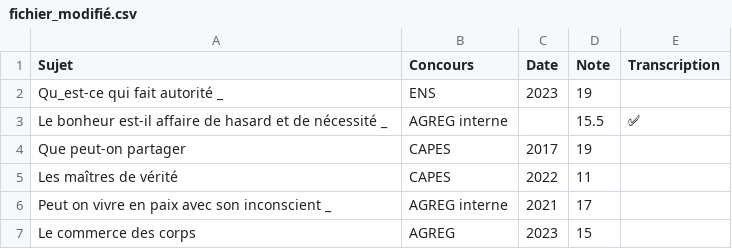
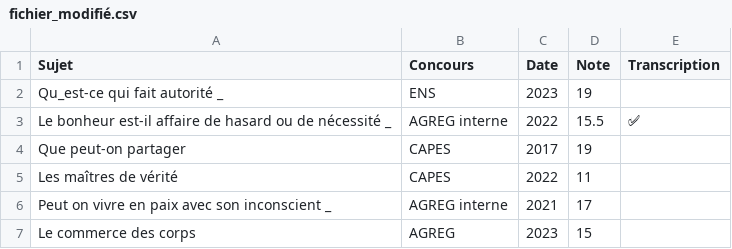
Before and after one commit to GwenTsang/concours-de-philosophie, a CSV file: scan_des_copies/fichier_modifié.csv, drawn as a sheet; only a part is shown.

Commit message:
Update fichier_modifié.csv

```diff
--- a/scan_des_copies/fichier_modifié.csv
+++ b/scan_des_copies/fichier_modifié.csv
@@ -2,3 +2,3 @@ Sujet,Concours,Date,Note,Transcription
 Qu_est-ce qui fait autorité _,ENS,2023,19,
-Le bonheur est-il affaire de hasard et de nécessité _,AGREG interne,,15.5,✅
+Le bonheur est-il affaire de hasard ou de nécessité _,AGREG interne,2022,15.5,✅
 Que peut-on partager,CAPES,2017,19,
```
